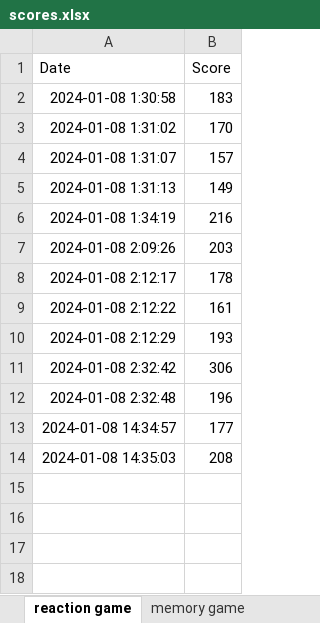
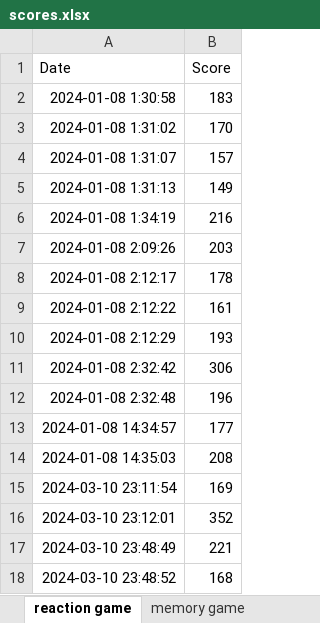
Before and after one commit to ebibers/cognitive-analysis-app, an Excel workbook: scores.xlsx, sheet reaction game, drawn as a sheet; values as stored, in another font and other column widths than the file's, no borders; the diff names each change by its address in the sheet, - before the commit and + after, or states it on an @@ line.

```diff
--- a/scores.xlsx (sheet reaction game)
+++ b/scores.xlsx (sheet reaction game)
+row 15: 2024-03-10 23:11:54 | 169
+row 16: 2024-03-10 23:12:01 | 352
+row 17: 2024-03-10 23:48:49 | 221
+row 18: 2024-03-10 23:48:52 | 168
```
Also changed, not shown: sheet target game, 1 other file.
